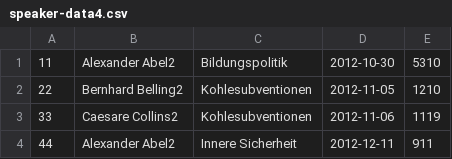
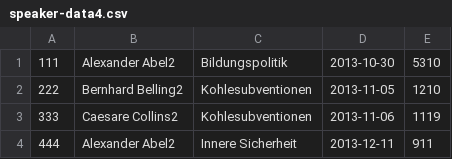
Before and after one commit to TulasiDeviBSanjeeva/TestData, a CSV file: data/speaker-data4.csv, drawn as a sheet.

Commit message:
Update speaker-data4.csv

```diff
--- a/data/speaker-data4.csv
+++ b/data/speaker-data4.csv
@@ -1,4 +1,4 @@
-11,Alexander Abel2,Bildungspolitik,2012-10-30,5310
-22,Bernhard Belling2,Kohlesubventionen,2012-11-05,1210
-33,Caesare Collins2,Kohlesubventionen,2012-11-06,1119
-44,Alexander Abel2,Innere Sicherheit,2012-12-11,911
+111,Alexander Abel2,Bildungspolitik,2013-10-30,5310
+222,Bernhard Belling2,Kohlesubventionen,2013-11-05,1210
+333,Caesare Collins2,Kohlesubventionen,2013-11-06,1119
+444,Alexander Abel2,Innere Sicherheit,2013-12-11,911
```
